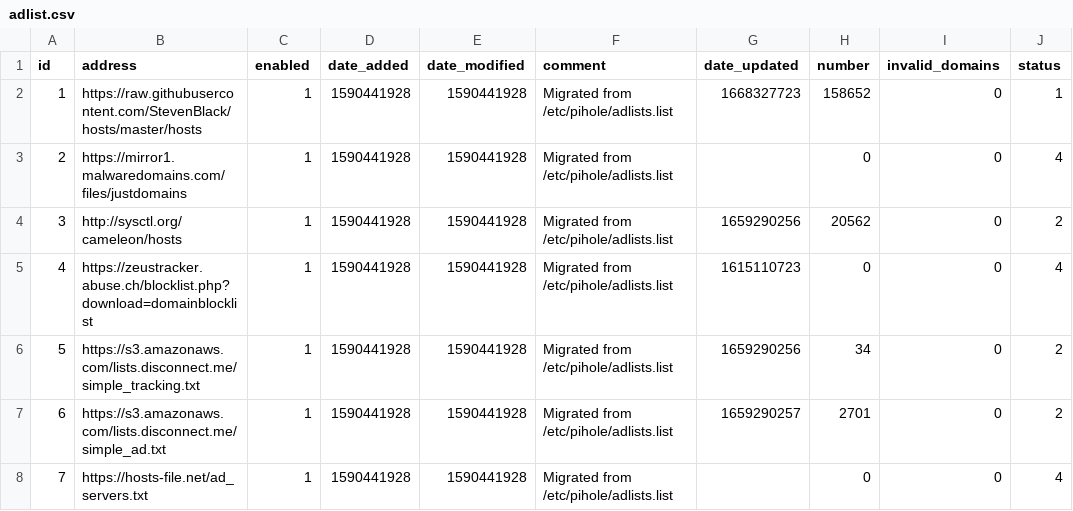
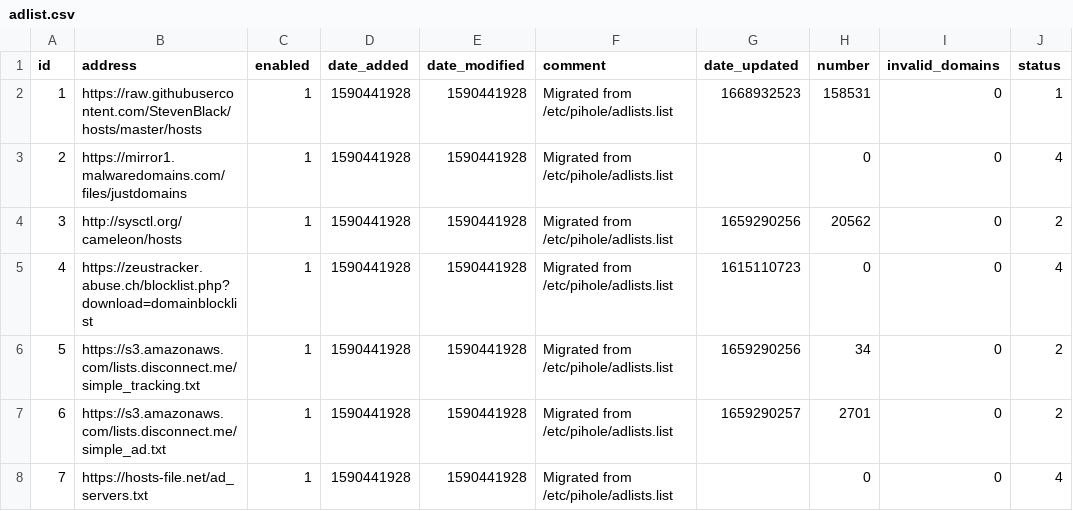
Before and after one commit to vaparr/my-pihole-lists, a CSV file: adlist.csv, drawn as a sheet; only a part is shown; the diff covers the shown part only.

```diff
--- a/adlist.csv
+++ b/adlist.csv
@@ -1,3 +1,3 @@
 id,address,enabled,date_added,date_modified,comment,date_updated,number,invalid_domains,status
-1,https://raw.githubusercontent.com/StevenBlack/hosts/master/hosts,1,1590441928,1590441928,"Migrated from /etc/pihole/adlists.list",1668327723,158652,0,1
+1,https://raw.githubusercontent.com/StevenBlack/hosts/master/hosts,1,1590441928,1590441928,"Migrated from /etc/pihole/adlists.list",1668932523,158531,0,1
 2,https://mirror1.malwaredomains.com/files/justdomains,1,1590441928,1590441928,"Migrated from /etc/pihole/adlists.list",,0,0,4
```
Also changed, not shown: 20 edited cells elsewhere in this file.
